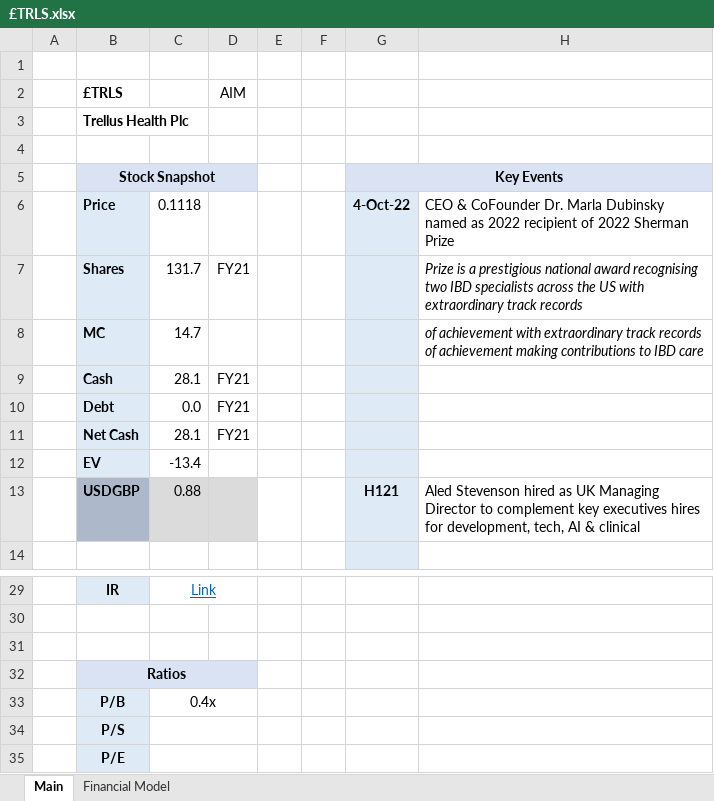
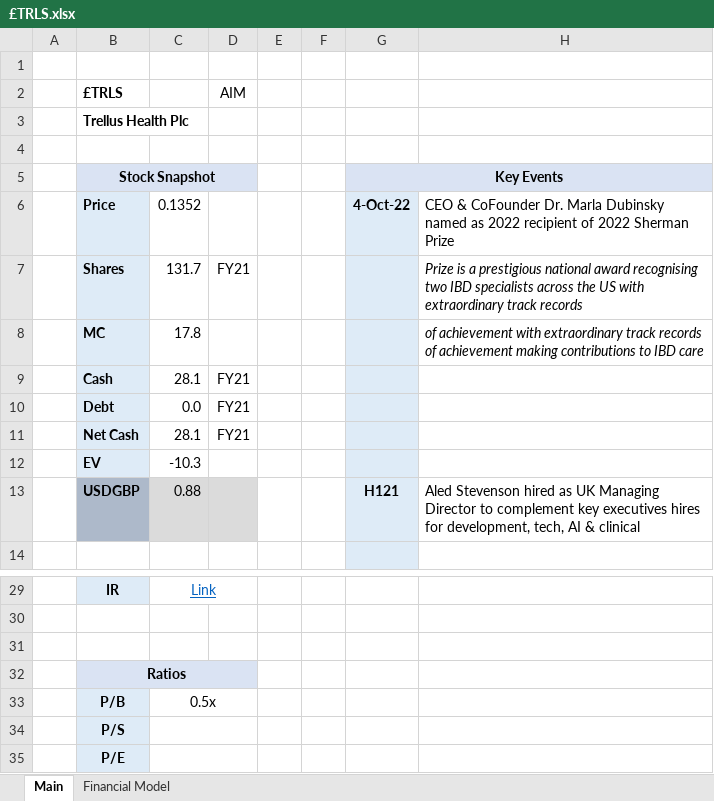
Before and after one commit to Charlie-Hill/Financial-Models, an Excel workbook: £TRLS.xlsx, sheet Main, drawn as a sheet; only a part is shown, gaps mark what is left out; values as stored, in another font and other column widths than the file's, no borders; charts and pictures not drawn; the diff names each change by its address in the sheet, - before the commit and + after, or states it on an @@ line.

```diff
--- a/£TRLS.xlsx (sheet Main)
+++ b/£TRLS.xlsx (sheet Main)
-C6: 0.1118
+C6: 0.1352
-C8: 14.7
+C8: 17.8
-C12: -13.4
+C12: -10.3
-C33: 0.4x
+C33: 0.5x
```
Also changed, not shown: £MHC.xlsx, 6 other files.
